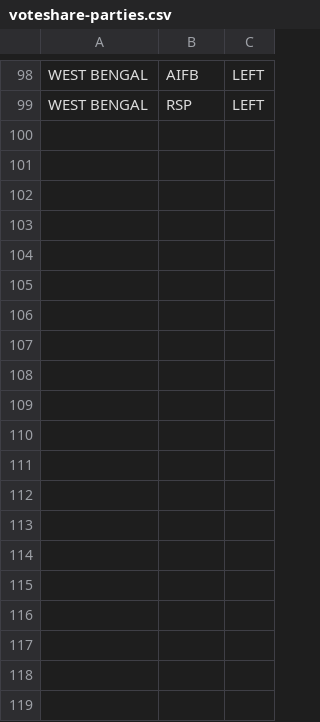
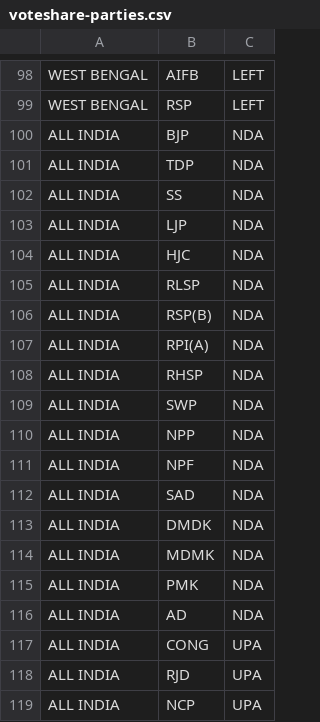
Before and after one commit to tswaroop/election, a CSV file: voteshare-parties.csv, drawn as a sheet; only a part is shown, gaps mark what is left out; the diff covers the shown part only.

Commit message:
/parliament#voteshare update data, add All India results

```diff
--- a/voteshare-parties.csv
+++ b/voteshare-parties.csv
@@ -99 +99,21 @@ WEST BENGAL,AIFB,LEFT
 WEST BENGAL,RSP,LEFT
+ALL INDIA,BJP,NDA
+ALL INDIA,TDP,NDA
+ALL INDIA,SS,NDA
+ALL INDIA,LJP,NDA
+ALL INDIA,HJC,NDA
+ALL INDIA,RLSP,NDA
+ALL INDIA,RSP(B),NDA
+ALL INDIA,RPI(A),NDA
+ALL INDIA,RHSP,NDA
+ALL INDIA,SWP,NDA
+ALL INDIA,NPP,NDA
+ALL INDIA,NPF,NDA
+ALL INDIA,SAD,NDA
+ALL INDIA,DMDK,NDA
+ALL INDIA,MDMK,NDA
+ALL INDIA,PMK,NDA
+ALL INDIA,AD,NDA
+ALL INDIA,CONG,UPA
+ALL INDIA,RJD,UPA
+ALL INDIA,NCP,UPA
```
Also changed, not shown: 9 added rows elsewhere in this file, 2014-seatshare-forecast.csv, abbr.csv, 3 other files.
